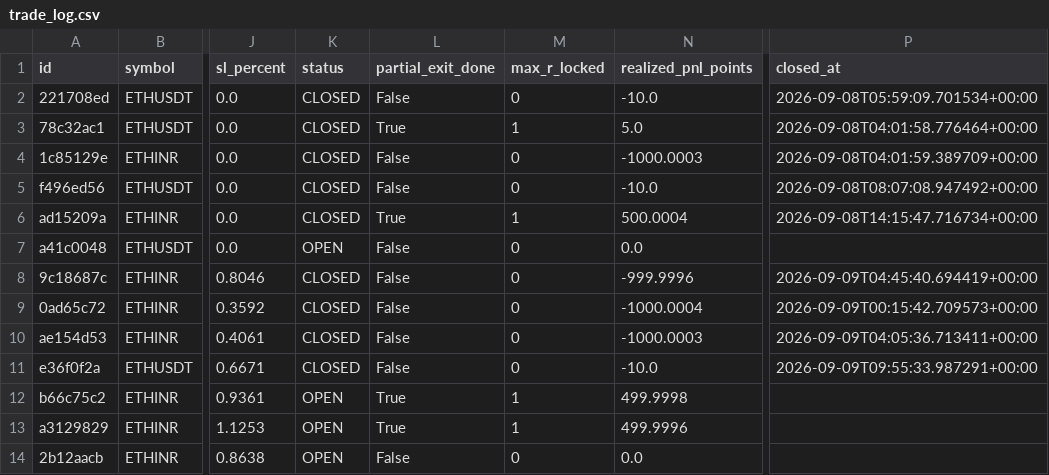
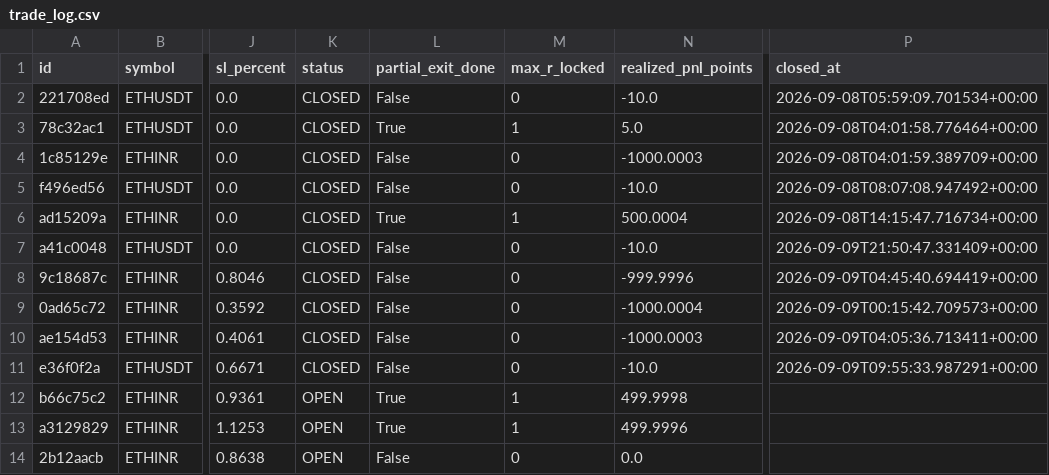
Before and after one commit to 09vinodsoni-cmd/supercpr-bot, a CSV file: trade_log.csv, drawn as a sheet; only a part is shown, gaps mark what is left out; the diff names each change by its address in the sheet, - before the commit and + after, or states it on an @@ line.

```diff
--- a/trade_log.csv
+++ b/trade_log.csv
-K7 (status): OPEN
+K7 (status): CLOSED
-N7 (realized_pnl_points): 0.0
+N7 (realized_pnl_points): -10.0
-P7 (closed_at): (empty)
+P7 (closed_at): 2026-09-09T21:50:47.331409+00:00
```
Also changed, not shown: 1 other file.
